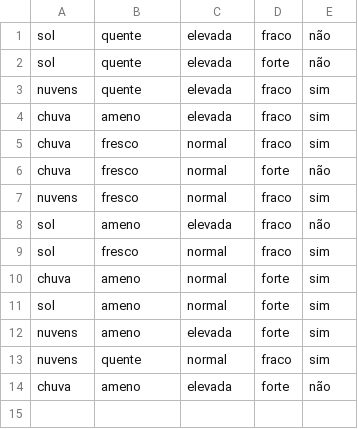
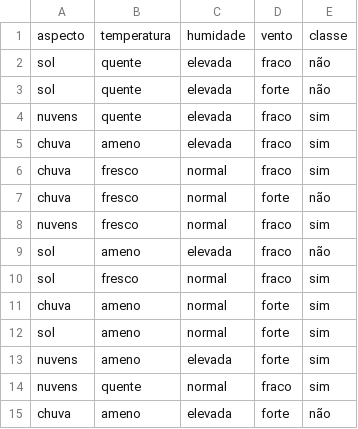
Before and after one commit to ArturFranco/LVDMproject, a CSV file: db.csv, drawn as a sheet.

```diff
--- a/db.csv
+++ b/db.csv
@@ -1 +1,2 @@
+aspecto,temperatura,humidade,vento, classe
 sol,quente,elevada,fraco,não
```
Also changed, not shown: 4 other files.
